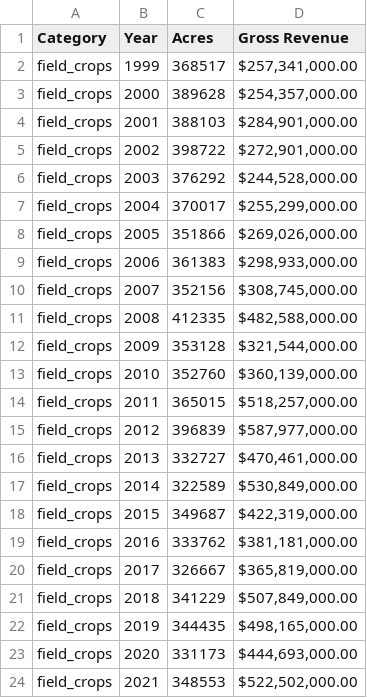
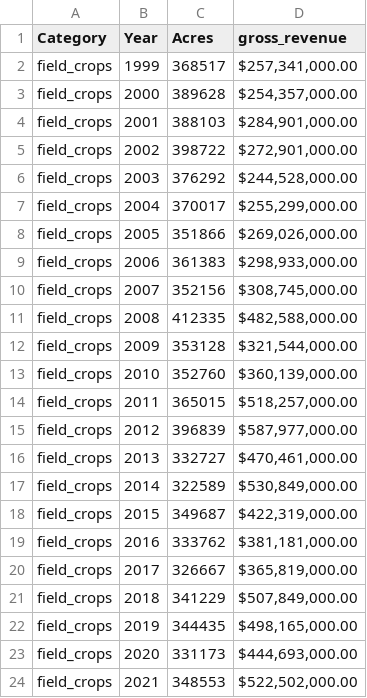
Before and after one commit to tinaamath1/MSDV-MS-S23, a CSV file: data/field_Crops.csv, drawn as a sheet.

Commit message:
Update field_Crops.csv

```diff
--- a/data/field_Crops.csv
+++ b/data/field_Crops.csv
@@ -1,2 +1,2 @@
-Category,Year,Acres,Gross Revenue
+Category,Year,Acres,gross_revenue
 field_crops,1999,"368517","$257,341,000.00"
```
